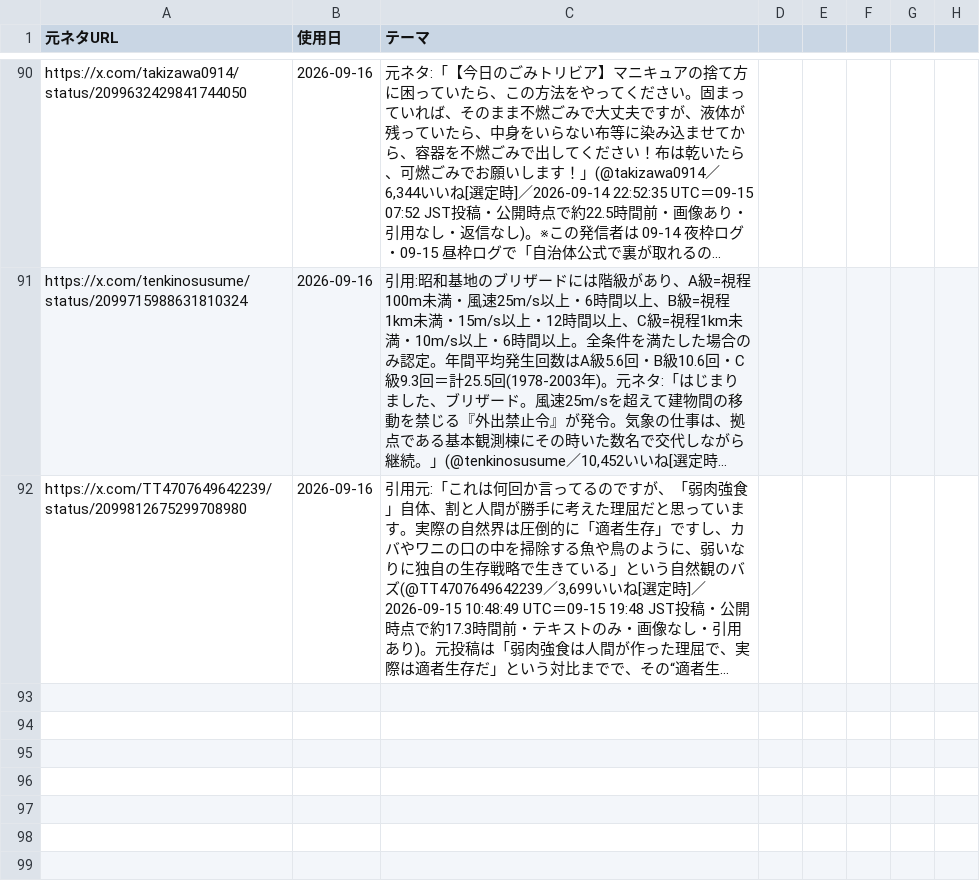
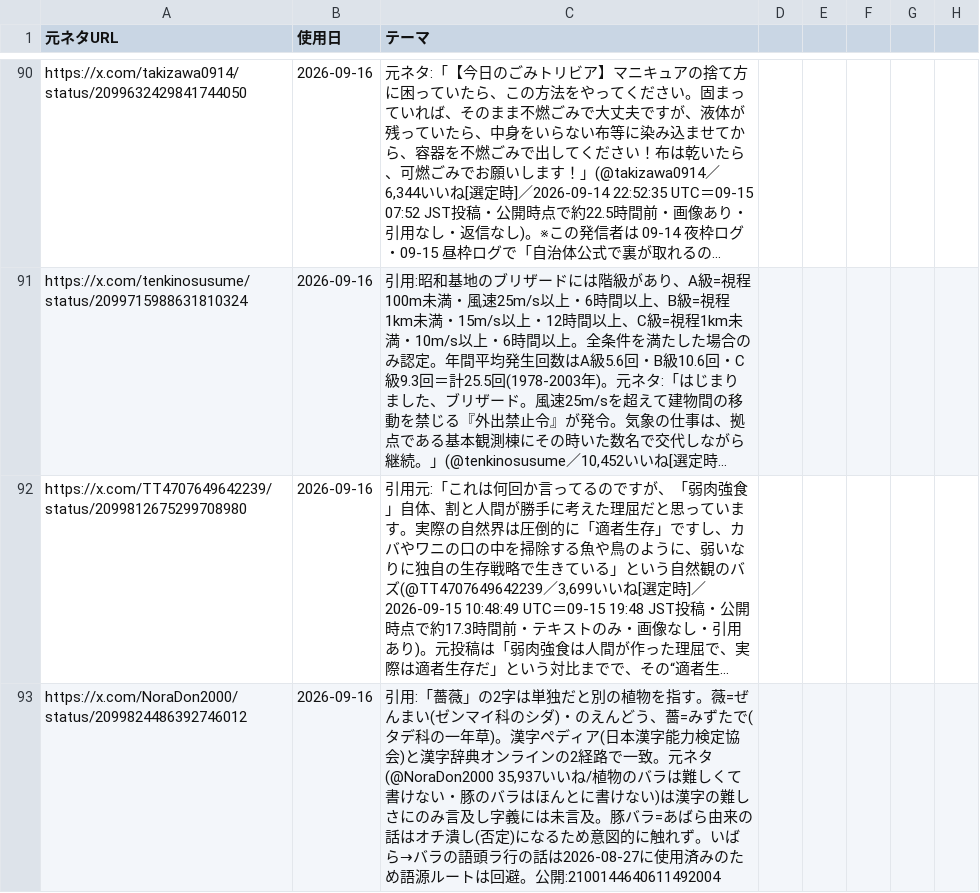
Before and after one commit to mahiro-0824/gude-media, a CSV file: used_sources.csv, drawn as a sheet; only a part is shown, gaps mark what is left out; long unchanged cells end in …; the diff names each change by its address in the sheet, - before the commit and + after, or states it on an @@ line.

```diff
--- a/used_sources.csv
+++ b/used_sources.csv
+row 93: https://x.com/NoraDon2000/status/2099824486392746012 | 2026-09-16 | 引用:「薔薇」の2字は単独だと別の植物を指す。薇=ぜんまい(ゼンマイ科のシダ)・のえんどう、薔=みずたで(タデ科の一年草)。漢字ペディア(日本漢字能力検定協会)と漢字辞典オンラインの2経路で一致。元ネタ(@NoraDon2000 35,937いいね/植物のバラは難しくて書けない・豚のバラはほんとに書けない)は漢字の難しさにのみ言及し字義には未言及。豚バラ=あばら由来の話はオチ潰し(否定)になるため意図的に触れず。いばら→バラの語頭ラ行の話は2026-08-27に使用済みのため語源ルートは回避。公開:2100144640611492004
```
